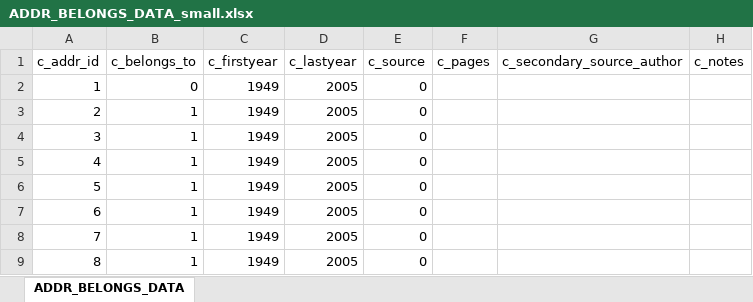
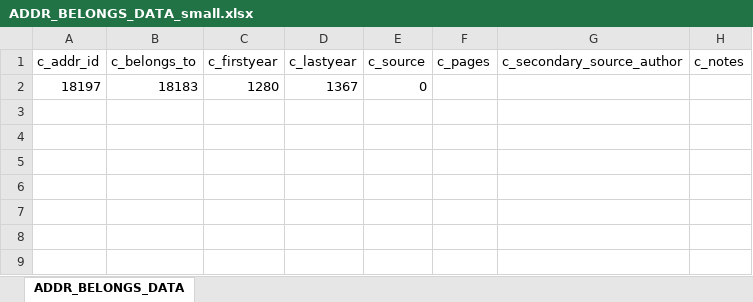
Before and after one commit to cbdb-project/named-entities-for-premodern-chinese-history-research, an Excel workbook: scripts/generate_CBDB_address_belongs_combination_pairs/input/ADDR_BELONGS_DATA_small.xlsx, sheet ADDR_BELONGS_DATA, drawn as a sheet; values as stored, in another font and other column widths than the file's, no borders; removed rows and columns are numbered as before the commit, all else as after; the diff names each change by its address in the sheet, - before the commit and + after, or states it on an @@ line.

```diff
--- a/scripts/generate_CBDB_address_belongs_combination_pairs/input/ADDR_BELONGS_DATA_small.xlsx (sheet ADDR_BELONGS_DATA)
+++ b/scripts/generate_CBDB_address_belongs_combination_pairs/input/ADDR_BELONGS_DATA_small.xlsx (sheet ADDR_BELONGS_DATA)
-row 2: 1 | 0 | 1949 | 2005 | 0
-row 3: 2 | 1 | 1949 | 2005 | 0
-row 4: 3 | 1 | 1949 | 2005 | 0
-row 5: 4 | 1 | 1949 | 2005 | 0
-row 6: 5 | 1 | 1949 | 2005 | 0
-row 7: 6 | 1 | 1949 | 2005 | 0
-row 8: 7 | 1 | 1949 | 2005 | 0
-row 9: 8 | 1 | 1949 | 2005 | 0
+row 2: 18197 | 18183 | 1280 | 1367 | 0
```
Also changed, not shown: 2 other files.
